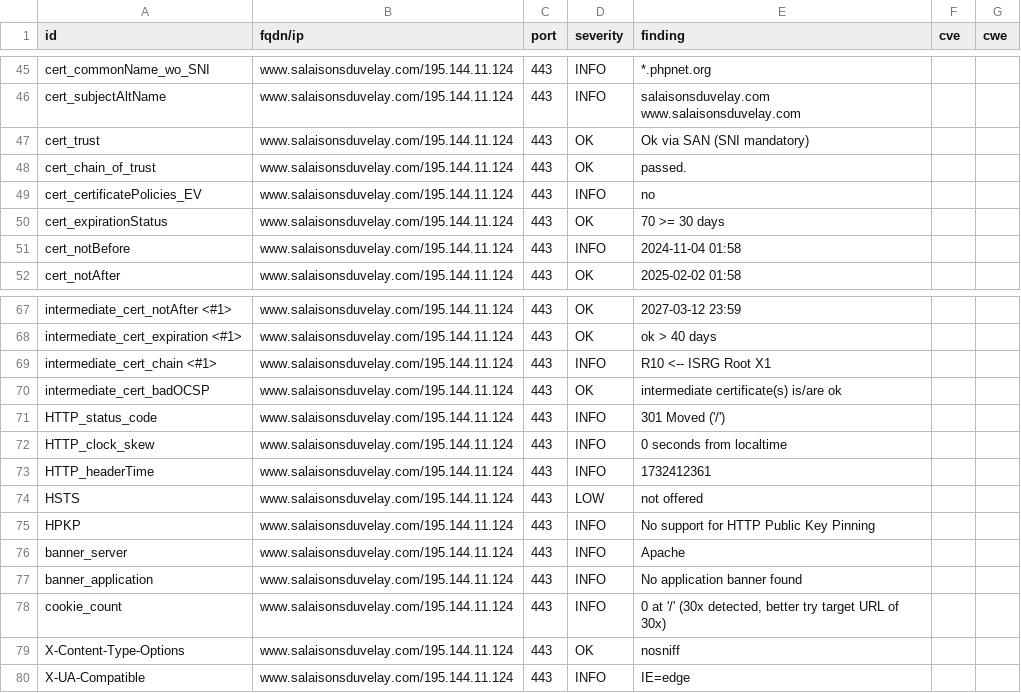
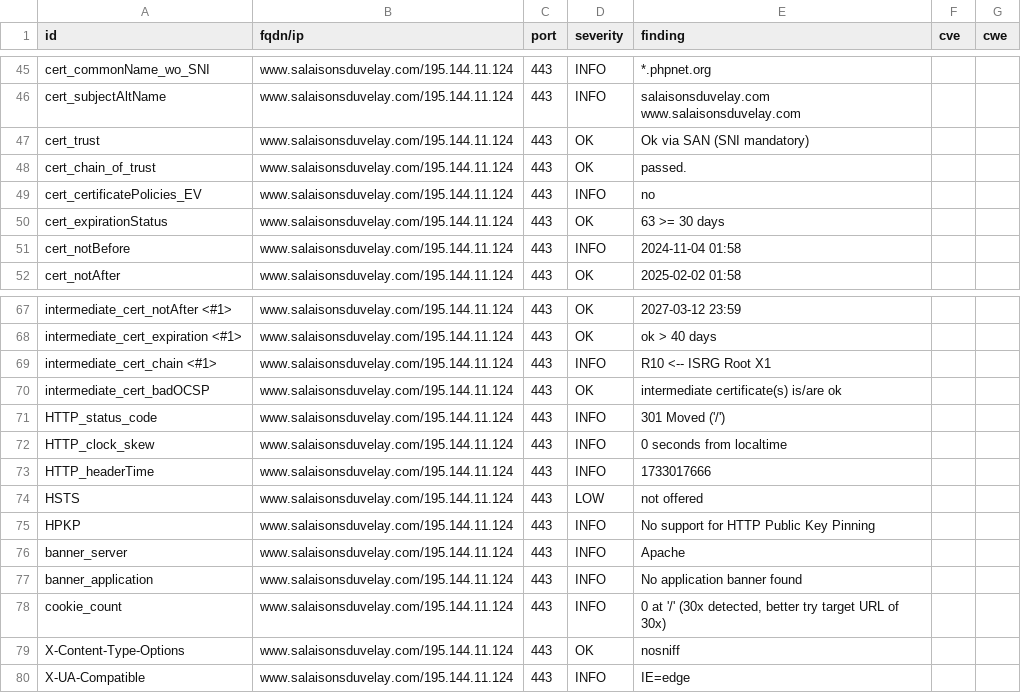
Before and after one commit to touffies/402web-dashboard, a CSV file: results/aHR0cHM6Ly93d3cuc2FsYWlzb25zZHV2ZWxheS5jb20=/testssl.csv, drawn as a sheet; only a part is shown, gaps mark what is left out.

```diff
--- a/results/aHR0cHM6Ly93d3cuc2FsYWlzb25zZHV2ZWxheS5jb20=/testssl.csv
+++ b/results/aHR0cHM6Ly93d3cuc2FsYWlzb25zZHV2ZWxheS5jb20=/testssl.csv
@@ -49,3 +49,3 @@
 "cert_certificatePolicies_EV","www.salaisonsduvelay.com/195.144.11.124","443","INFO","no","",""
-"cert_expirationStatus","www.salaisonsduvelay.com/195.144.11.124","443","OK","70 >= 30 days","",""
+"cert_expirationStatus","www.salaisonsduvelay.com/195.144.11.124","443","OK","63 >= 30 days","",""
 "cert_notBefore","www.salaisonsduvelay.com/195.144.11.124","443","INFO","2024-11-04 01:58","",""
@@ -72,3 +72,3 @@
 "HTTP_clock_skew","www.salaisonsduvelay.com/195.144.11.124","443","INFO","0 seconds from localtime","",""
-"HTTP_headerTime","www.salaisonsduvelay.com/195.144.11.124","443","INFO","1732412361","",""
+"HTTP_headerTime","www.salaisonsduvelay.com/195.144.11.124","443","INFO","1733017666","",""
 "HSTS","www.salaisonsduvelay.com/195.144.11.124","443","LOW","not offered","",""
```
Also changed, not shown: 13 other files.
